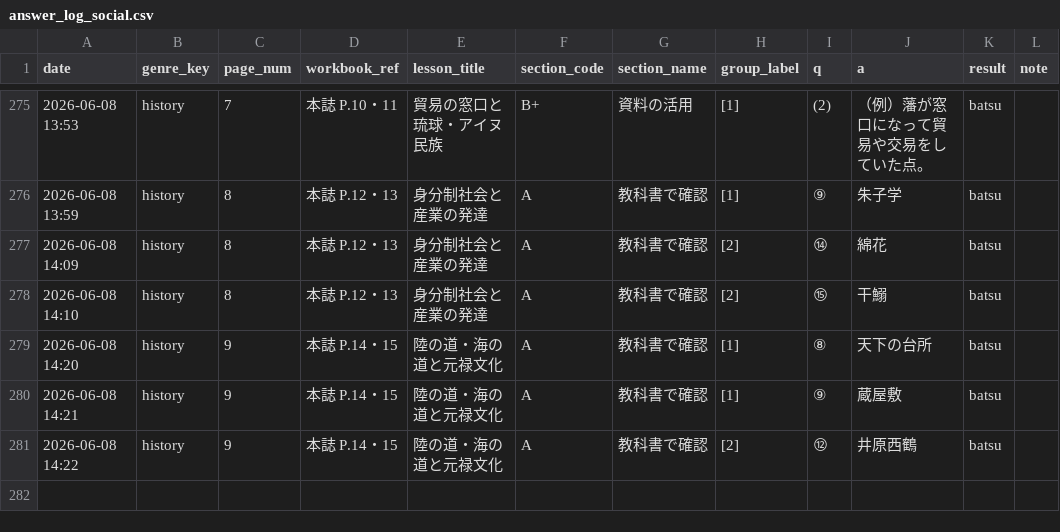
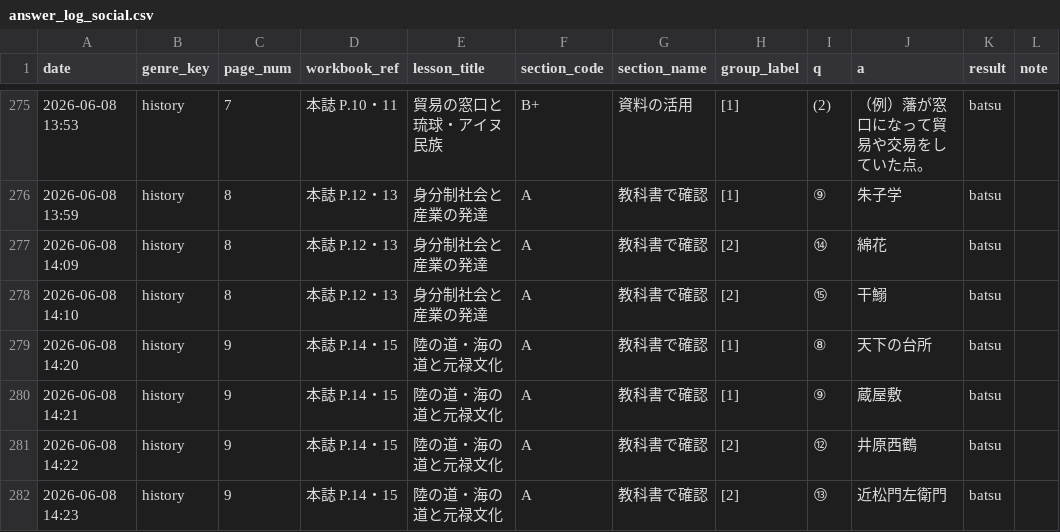
Before and after one commit to rebale-minobe/RIA, a CSV file: data/answer_log_social.csv, drawn as a sheet; only a part is shown, gaps mark what is left out.

Commit message:
[social] batsu: ⑬

```diff
--- a/data/answer_log_social.csv
+++ b/data/answer_log_social.csv
@@ -281 +281,2 @@ date,genre_key,page_num,workbook_ref,lesson_title,section_code,section_name,grou
 2026-06-08 14:22,history,9,本誌 P.14・15,陸の道・海の道と元禄文化,A,教科書で確認,[2],⑫,井原西鶴,batsu,
+2026-06-08 14:23,history,9,本誌 P.14・15,陸の道・海の道と元禄文化,A,教科書で確認,[2],⑬,近松門左衛門,batsu,
```
